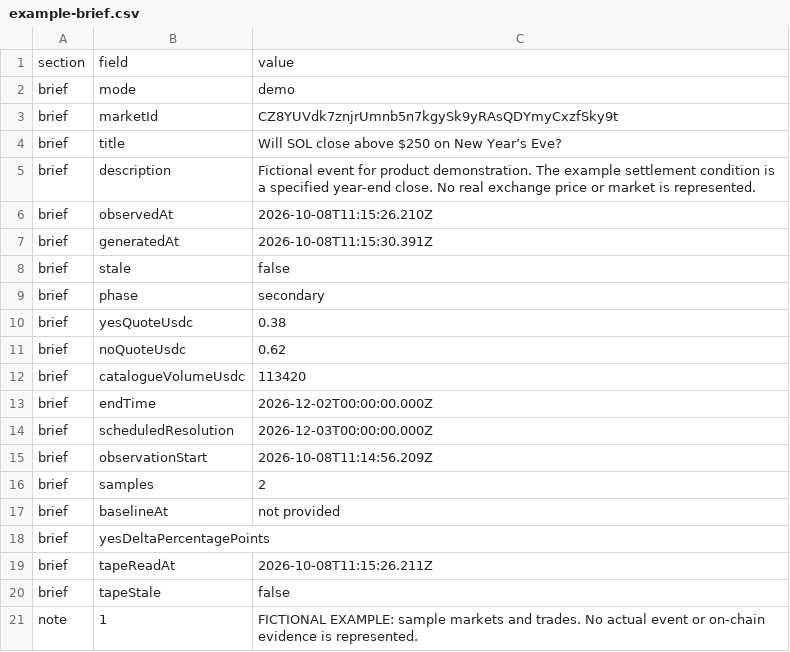
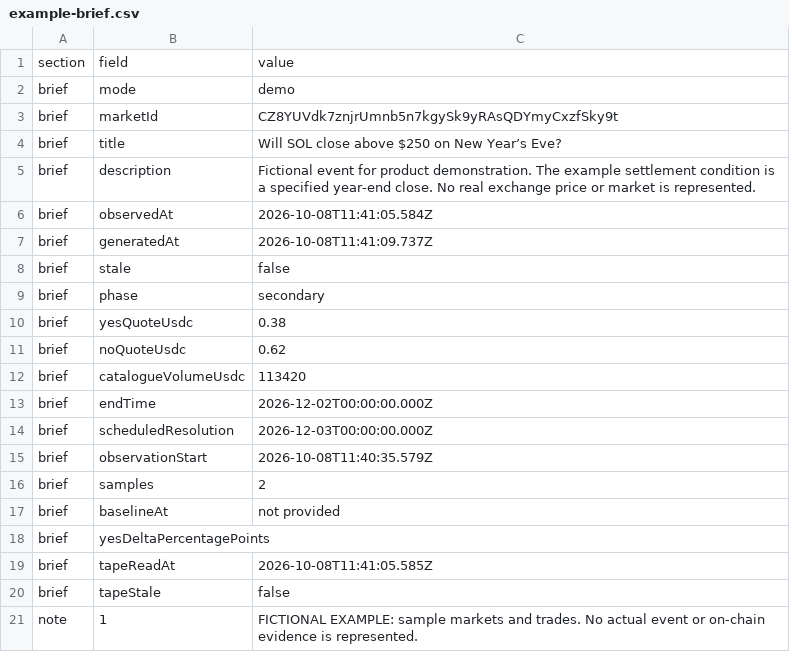
Before and after one commit to SylvanasW1ndrunner/panta-eventscope, a CSV file: docs/demo/example-brief.csv, drawn as a sheet; only a part is shown.

```diff
--- a/docs/demo/example-brief.csv
+++ b/docs/demo/example-brief.csv
@@ -5,4 +5,4 @@
 "brief","description","Fictional event for product demonstration. The example settlement condition is a specified year-end close. No real exchange price or market is represented."
-"brief","observedAt","2026-10-08T11:15:26.210Z"
-"brief","generatedAt","2026-10-08T11:15:30.391Z"
+"brief","observedAt","2026-10-08T11:41:05.584Z"
+"brief","generatedAt","2026-10-08T11:41:09.737Z"
 "brief","stale","false"
@@ -14,3 +14,3 @@
 "brief","scheduledResolution","2026-12-03T00:00:00.000Z"
-"brief","observationStart","2026-10-08T11:14:56.209Z"
+"brief","observationStart","2026-10-08T11:40:35.579Z"
 "brief","samples","2"
@@ -18,3 +18,3 @@
 "brief","yesDeltaPercentagePoints",""
-"brief","tapeReadAt","2026-10-08T11:15:26.211Z"
+"brief","tapeReadAt","2026-10-08T11:41:05.585Z"
 "brief","tapeStale","false"
```
Also changed, not shown: 13 other files.
